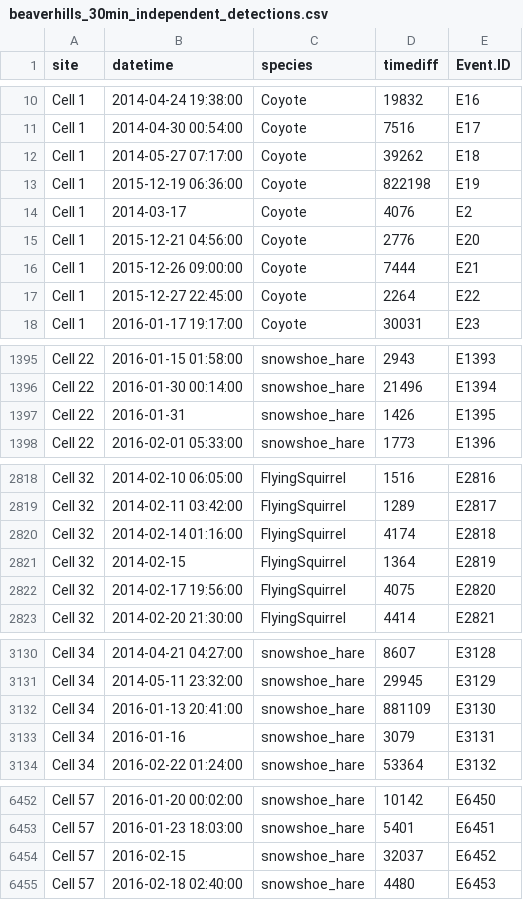
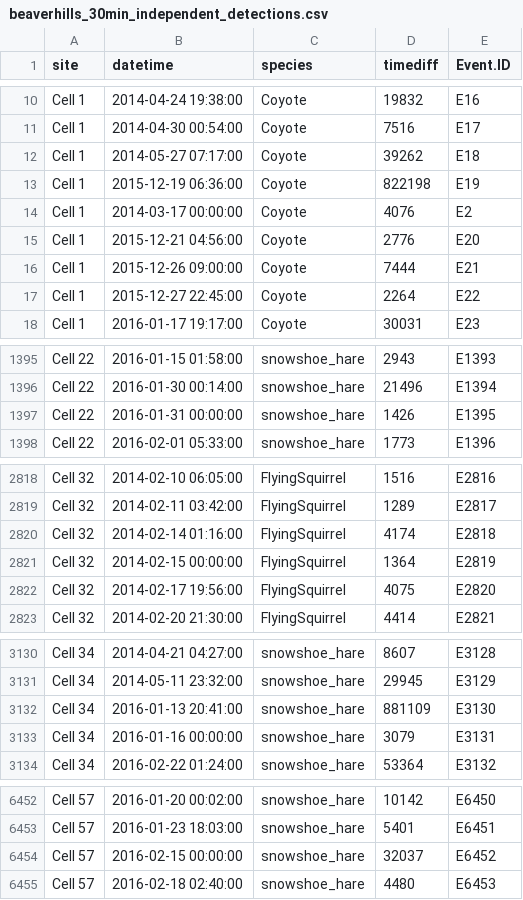
Before and after one commit to ACMElabUvic/Beaverhills, a CSV file: outputs/beaverhills_30min_independent_detections.csv, drawn as a sheet; only a part is shown, gaps mark what is left out.

```diff
--- a/outputs/beaverhills_30min_independent_detections.csv
+++ b/outputs/beaverhills_30min_independent_detections.csv
@@ -13,3 +13,3 @@
 "Cell 1",2015-12-19 06:36:00,"Coyote",822198,"E19"
-"Cell 1",2014-03-17,"Coyote",4076,"E2"
+"Cell 1",2014-03-17 00:00:00,"Coyote",4076,"E2"
 "Cell 1",2015-12-21 04:56:00,"Coyote",2776,"E20"
@@ -1396,3 +1396,3 @@
 "Cell 22",2016-01-30 00:14:00,"snowshoe_hare",21496,"E1394"
-"Cell 22",2016-01-31,"snowshoe_hare",1426,"E1395"
+"Cell 22",2016-01-31 00:00:00,"snowshoe_hare",1426,"E1395"
 "Cell 22",2016-02-01 05:33:00,"snowshoe_hare",1773,"E1396"
@@ -2820,3 +2820,3 @@
 "Cell 32",2014-02-14 01:16:00,"FlyingSquirrel",4174,"E2818"
-"Cell 32",2014-02-15,"FlyingSquirrel",1364,"E2819"
+"Cell 32",2014-02-15 00:00:00,"FlyingSquirrel",1364,"E2819"
 "Cell 32",2014-02-17 19:56:00,"FlyingSquirrel",4075,"E2820"
@@ -3132,3 +3132,3 @@
 "Cell 34",2016-01-13 20:41:00,"snowshoe_hare",881109,"E3130"
-"Cell 34",2016-01-16,"snowshoe_hare",3079,"E3131"
+"Cell 34",2016-01-16 00:00:00,"snowshoe_hare",3079,"E3131"
 "Cell 34",2016-02-22 01:24:00,"snowshoe_hare",53364,"E3132"
@@ -6453,3 +6453,3 @@
 "Cell 57",2016-01-23 18:03:00,"snowshoe_hare",5401,"E6451"
-"Cell 57",2016-02-15,"snowshoe_hare",32037,"E6452"
+"Cell 57",2016-02-15 00:00:00,"snowshoe_hare",32037,"E6452"
 "Cell 57",2016-02-18 02:40:00,"snowshoe_hare",4480,"E6453"
```
Also changed, not shown: outputs/beaverhills_camop.csv, 6 other files.
